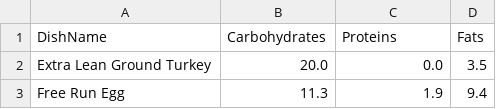
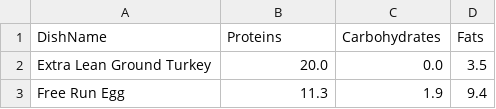
Before and after one commit to Darxis69/ALHE, a CSV file: dishes.csv, drawn as a sheet; only a part is shown.

Commit message:
Corrected displaying carbohydrates and proteins

```diff
--- a/dishes.csv
+++ b/dishes.csv
@@ -1,2 +1,2 @@
-DishName,Carbohydrates,Proteins,Fats
+DishName,Proteins,Carbohydrates,Fats
 Extra Lean Ground Turkey,20.0,0.0,3.5
```
Also changed, not shown: 1 other file.
